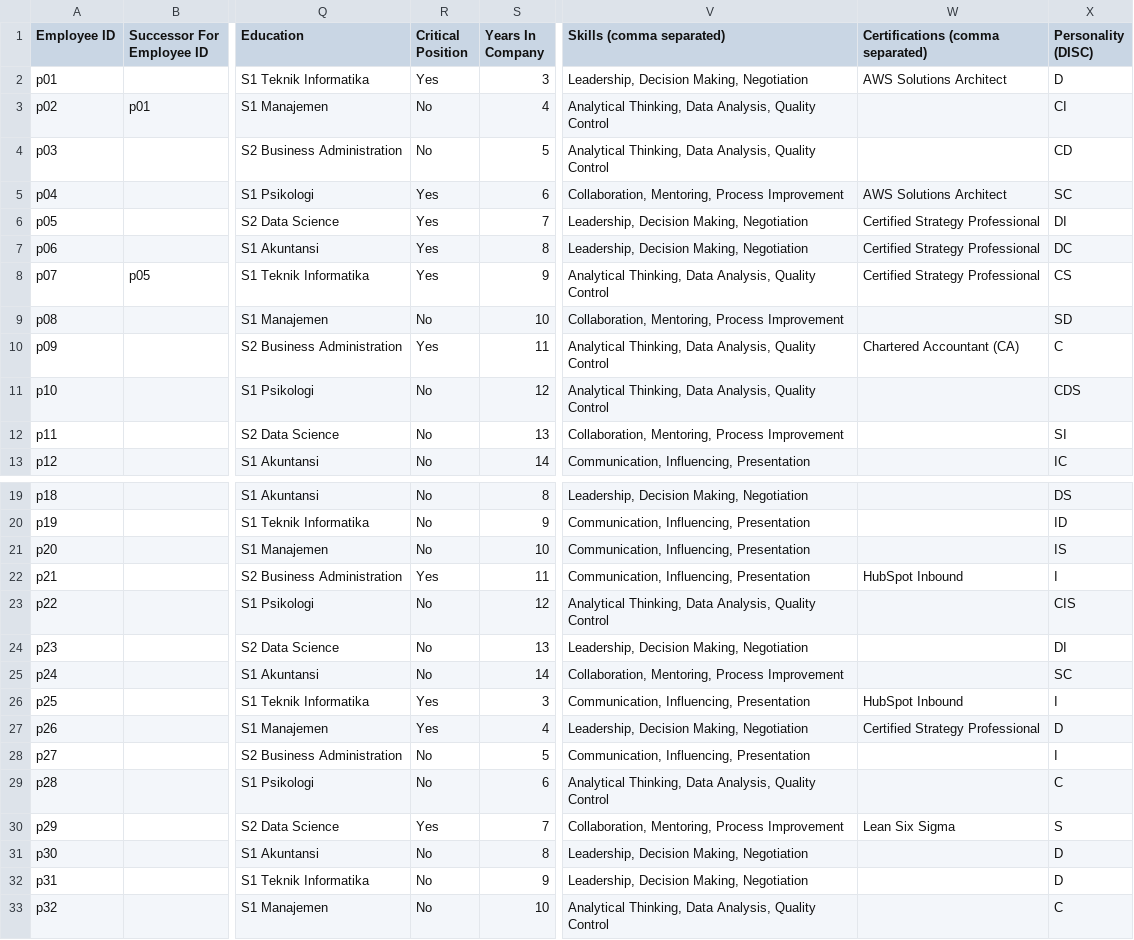
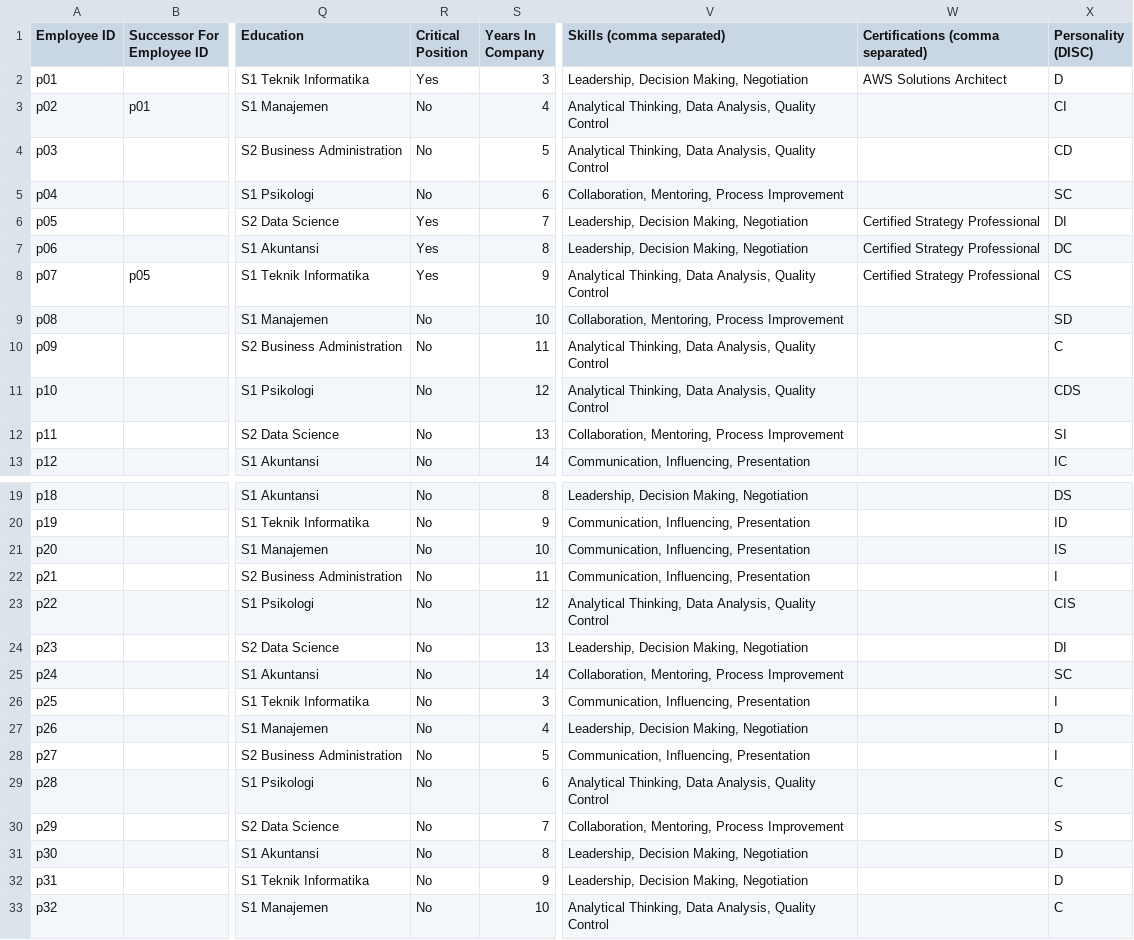
Before and after one commit to design-gti/kelola-demo-version, a CSV file: public/data/tdp-employees.csv, drawn as a sheet; only a part is shown, gaps mark what is left out; the diff names each change by its address in the sheet, - before the commit and + after, or states it on an @@ line.

Commit message:
feat(vismap): batasi penanda Critical Position hanya ke 5 posisi
- Ubah potential dari high ke medium untuk 6 posisi yang sebelumnya ikut
  bertanda critical: Backend Lead, Head of Finance, Head of Marketing,
  Senior Brand Strategist, Chief Revenue Officer, Operations Strategist
- Hasilnya badge "Critical Position" di Vismap kini cuma tampil di 5 kartu:
  Head of Engineering, Chief Strategy Officer, VP Corporate Strategy,
  Chief Executive Officer, VP Operations
- Perubahan di sumber data (participants.csv), diturunkan lewat
  seed.mjs/gen-iprofile.mjs/align-idp-data.mjs/gen-tdp-data.mjs — bukan
  hardcode, terverifikasi lewat Table View Vismap (5/33 Yes)

```diff
--- a/public/data/tdp-employees.csv
+++ b/public/data/tdp-employees.csv
-R5 (Critical Position): Yes
+R5 (Critical Position): No
-W5 (Certifications (comma separated)): AWS Solutions Architect
+W5 (Certifications (comma separated)): (empty)
-R10 (Critical Position): Yes
+R10 (Critical Position): No
-W10 (Certifications (comma separated)): Chartered Accountant (CA)
+W10 (Certifications (comma separated)): (empty)
-R22 (Critical Position): Yes
+R22 (Critical Position): No
-W22 (Certifications (comma separated)): HubSpot Inbound
+W22 (Certifications (comma separated)): (empty)
-R26:R27 (Critical Position): Yes
+R26:R27 (Critical Position): No
-W26 (Certifications (comma separated)): HubSpot Inbound
+W26 (Certifications (comma separated)): (empty)
-W27 (Certifications (comma separated)): Certified Strategy Professional
+W27 (Certifications (comma separated)): (empty)
-R30 (Critical Position): Yes
+R30 (Critical Position): No
-W30 (Certifications (comma separated)): Lean Six Sigma
+W30 (Certifications (comma separated)): (empty)
```
Also changed, not shown: public/data/participants.csv, 2 other files.
